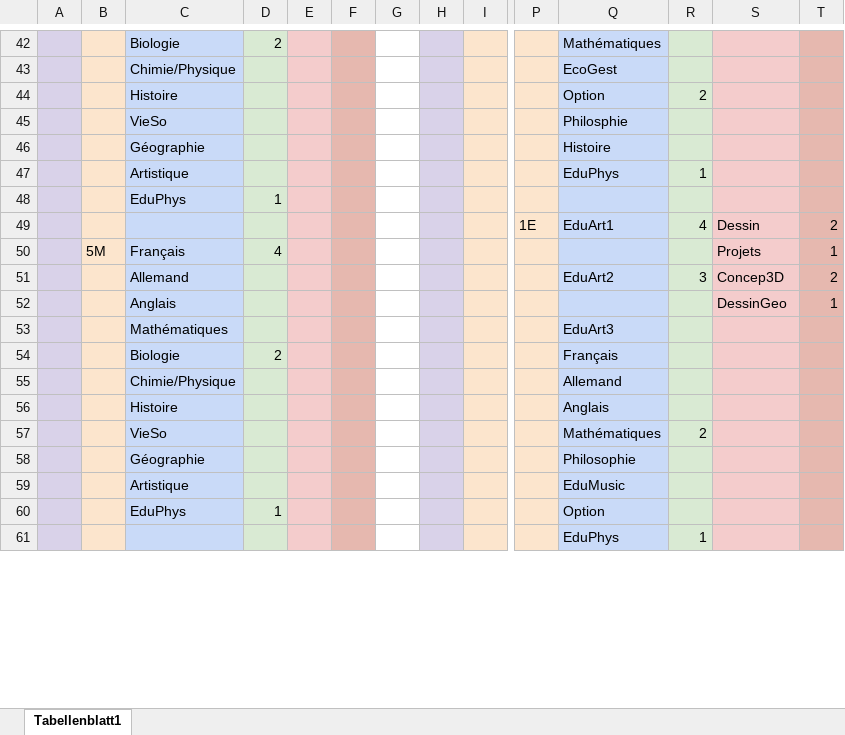
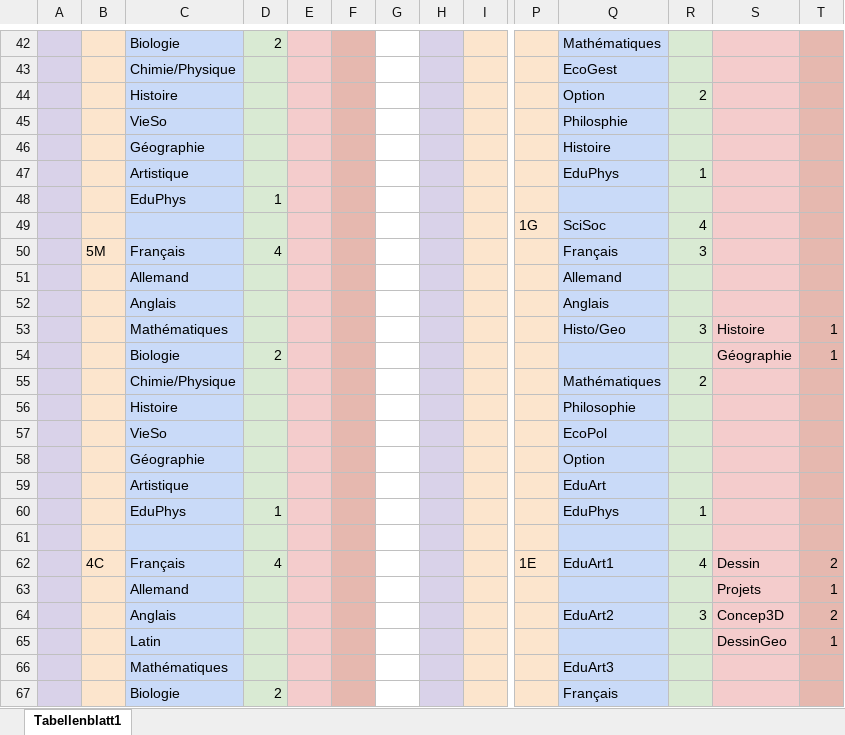
Before and after one commit to Krecharles/Datz, an Excel workbook: assets/All Classes.xlsx, sheet Tabellenblatt1, drawn as a sheet; only a part is shown, gaps mark what is left out; the shorter side is filled out with more unchanged rows; values as stored, in another font and other column widths than the file's, no borders; charts and pictures not drawn; removed rows and columns are numbered as before the commit, all else as after; rows hold the shown columns only; the diff covers the shown part only; the diff names each change by its address in the sheet, - before the commit and + after, or states it on an @@ line.

```diff
--- a/assets/All Classes.xlsx (sheet Tabellenblatt1)
+++ b/assets/All Classes.xlsx (sheet Tabellenblatt1)
+row 49:  |  |  |  |  |  |  |  |  | 1G | SciSoc | 4
+row 50:  | 5M | Français | 4 |  |  |  |  |  |  | Français | 3
+row 51:  |  | Allemand |  |  |  |  |  |  |  | Allemand
+row 52:  |  | Anglais |  |  |  |  |  |  |  | Anglais
+row 53:  |  | Mathématiques |  |  |  |  |  |  |  | Histo/Geo | 3 | Histoire | 1
+row 54:  |  | Biologie | 2 |  |  |  |  |  |  |  |  | Géographie | 1
+row 55:  |  | Chimie/Physique |  |  |  |  |  |  |  | Mathématiques | 2
+row 56:  |  | Histoire |  |  |  |  |  |  |  | Philosophie
+row 57:  |  | VieSo |  |  |  |  |  |  |  | EcoPol
+row 58:  |  | Géographie |  |  |  |  |  |  |  | Option
+row 59:  |  | Artistique |  |  |  |  |  |  |  | EduArt
@@ row 73 moved to row 60: EduPhys @@
+row 61: (empty)
-B62: (empty)
+B62: 4C
-C62: (empty)
+C62: Français
-D62: (empty)
+D62: 4
-row 50:  | 5M | Français | 4 |  |  |  |  |  |  |  |  | Projets | 1
+row 63:  |  | Allemand |  |  |  |  |  |  |  |  |  | Projets | 1
-C64: Allemand
+C64: Anglais
-C65: Anglais
+C65: Latin
```
Also changed, not shown: 1 added row, 13 removed rows and 10 edited cells elsewhere in this sheet, 3 other files.
